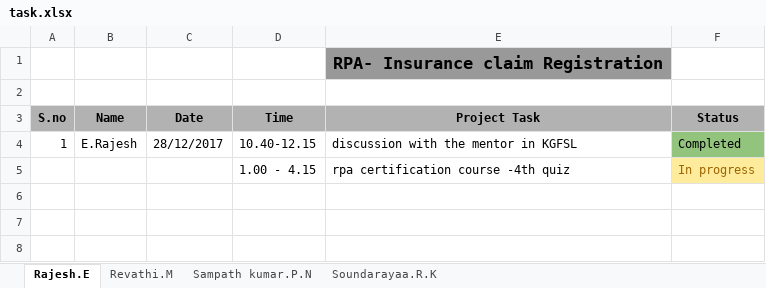
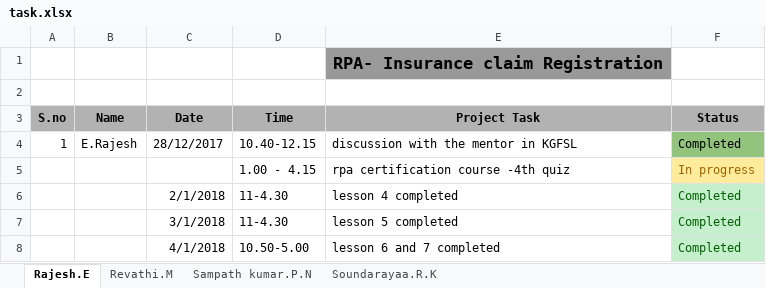
Before and after one commit to SampathKumar27896/Robotic_Process_Automation_Batch_1_CSE_B, an Excel workbook: task.xlsx, sheet Rajesh.E, drawn as a sheet; values as stored, in another font and other column widths than the file's, no borders; the diff names each change by its address in the sheet, - before the commit and + after, or states it on an @@ line.

```diff
--- a/task.xlsx (sheet Rajesh.E)
+++ b/task.xlsx (sheet Rajesh.E)
+row 6:  |  | 2/1/2018 | 11-4.30 | lesson 4 completed | Completed
+row 7:  |  | 3/1/2018 | 11-4.30 | lesson 5 completed | Completed
+row 8:  |  | 4/1/2018 | 10.50-5.00 | lesson 6 and 7 completed | Completed
```
Also changed, not shown: sheet Sampath kumar.P.N, sheet Revathi.M, sheet Soundarayaa.R.K.
